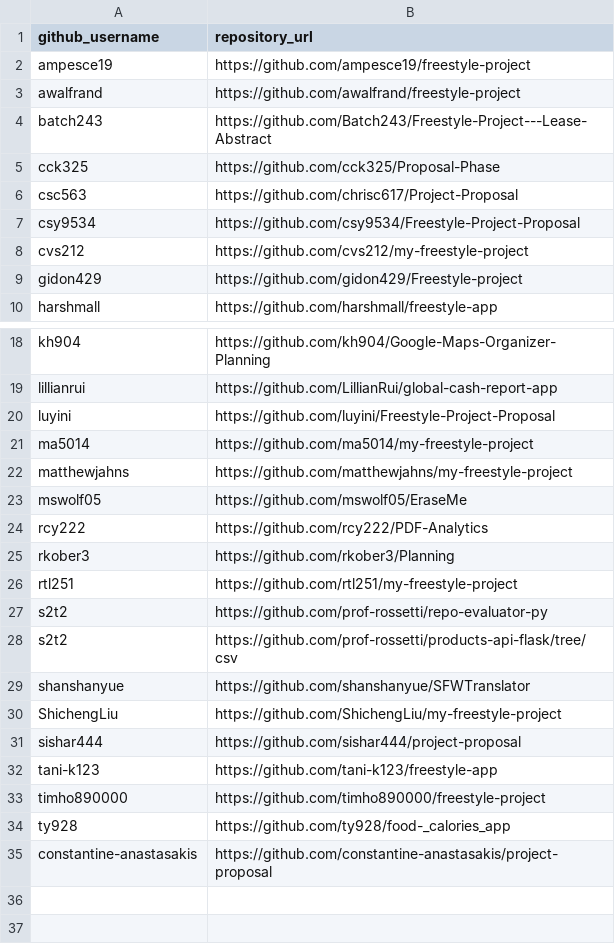
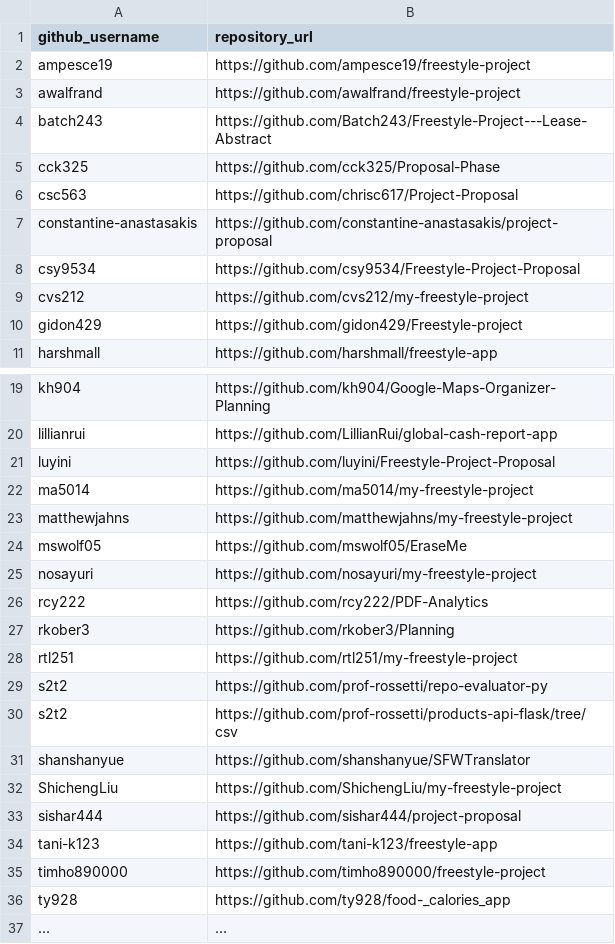
Before and after one commit to prof-rossetti/nyu-info-2335-201805, a CSV file: projects/freestyle/submissions.csv, drawn as a sheet; only a part is shown, gaps mark what is left out.

Commit message:
Update submissions.csv

```diff
--- a/projects/freestyle/submissions.csv
+++ b/projects/freestyle/submissions.csv
@@ -6,2 +6,3 @@ cck325, https://github.com/cck325/Proposal-Phase
 csc563, https://github.com/chrisc617/Project-Proposal
+constantine-anastasakis, https://github.com/constantine-anastasakis/project-proposal
 csy9534, https://github.com/csy9534/Freestyle-Project-Proposal
@@ -23,2 +24,3 @@ matthewjahns, https://github.com/matthewjahns/my-freestyle-project
 mswolf05, https://github.com/mswolf05/EraseMe
+nosayuri, https://github.com/nosayuri/my-freestyle-project
 rcy222, https://github.com/rcy222/PDF-Analytics
@@ -34,2 +36,2 @@ timho890000, https://github.com/timho890000/freestyle-project
 ty928, https://github.com/ty928/food-_calories_app
-constantine-anastasakis, https://github.com/constantine-anastasakis/project-proposal
+..., ...
```
